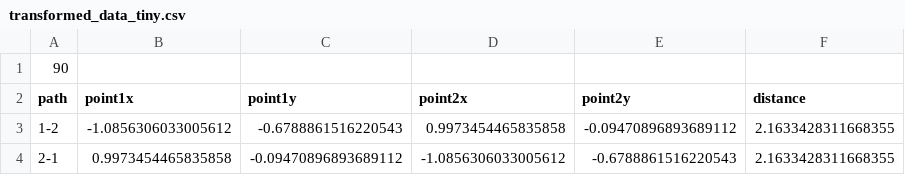
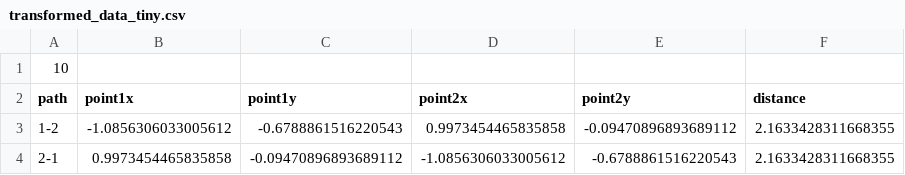
Before and after one commit to pgraczyk43/parallel_tabu_search_for_traveling_salesman_problem, a CSV file: transformed_data_tiny.csv, drawn as a sheet; only a part is shown.

```diff
--- a/transformed_data_tiny.csv
+++ b/transformed_data_tiny.csv
@@ -1,2 +1,2 @@
-90
+10
 path,point1x,point1y,point2x,point2y,distance
```
Also changed, not shown: 2 other files.
